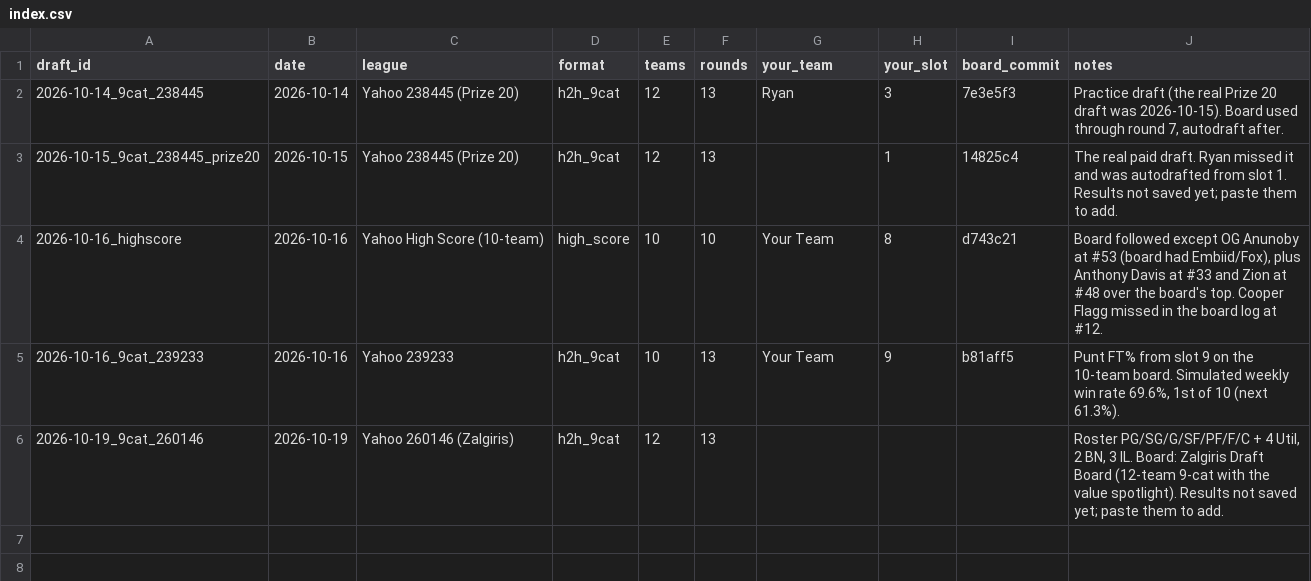
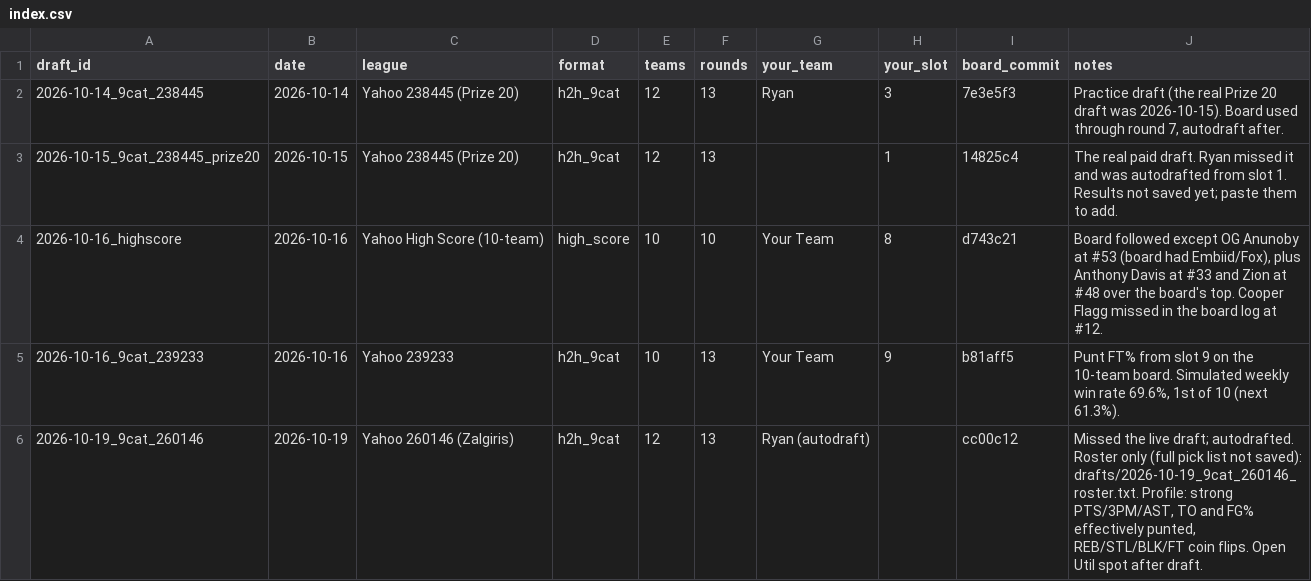
Before and after one commit to ryanmlee83/Fantasy-BBall-Board, a CSV file: drafts/index.csv, drawn as a sheet.

```diff
--- a/drafts/index.csv
+++ b/drafts/index.csv
@@ -5,2 +5,2 @@ draft_id,date,league,format,teams,rounds,your_team,your_slot,board_commit,notes
 2026-10-16_9cat_239233,2026-10-16,Yahoo 239233,h2h_9cat,10,13,Your Team,9,b81aff5,"Punt FT% from slot 9 on the 10-team board. Simulated weekly win rate 69.6%, 1st of 10 (next 61.3%)."
-2026-10-19_9cat_260146,2026-10-19,Yahoo 260146 (Zalgiris),h2h_9cat,12,13,,,,"Roster PG/SG/G/SF/PF/F/C + 4 Util, 2 BN, 3 IL. Board: Zalgiris Draft Board (12-team 9-cat with the value spotlight). Results not saved yet; paste them to add."
+2026-10-19_9cat_260146,2026-10-19,Yahoo 260146 (Zalgiris),h2h_9cat,12,13,Ryan (autodraft),,cc00c12,"Missed the live draft; autodrafted. Roster only (full pick list not saved): drafts/2026-10-19_9cat_260146_roster.txt. Profile: strong PTS/3PM/AST, TO and FG% effectively punted, REB/STL/BLK/FT coin flips. Open Util spot after draft."
```
Also changed, not shown: 1 other file.
